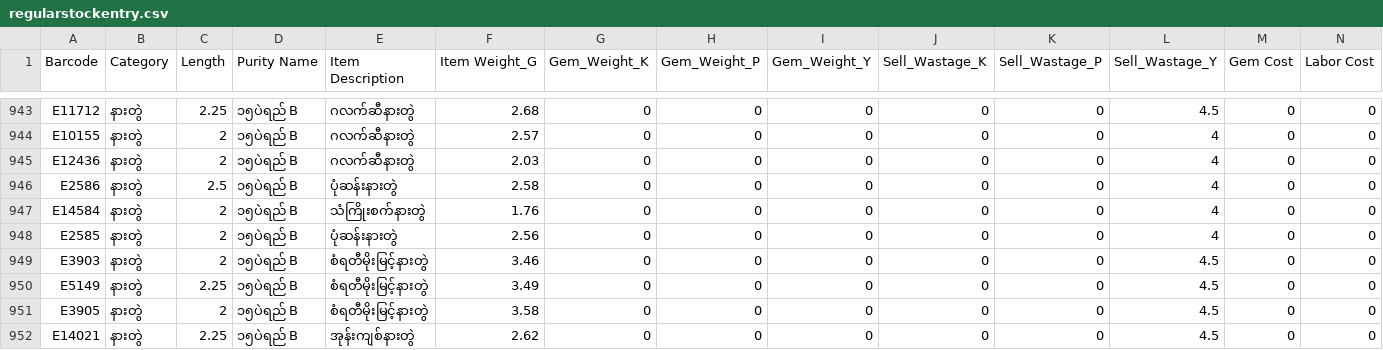
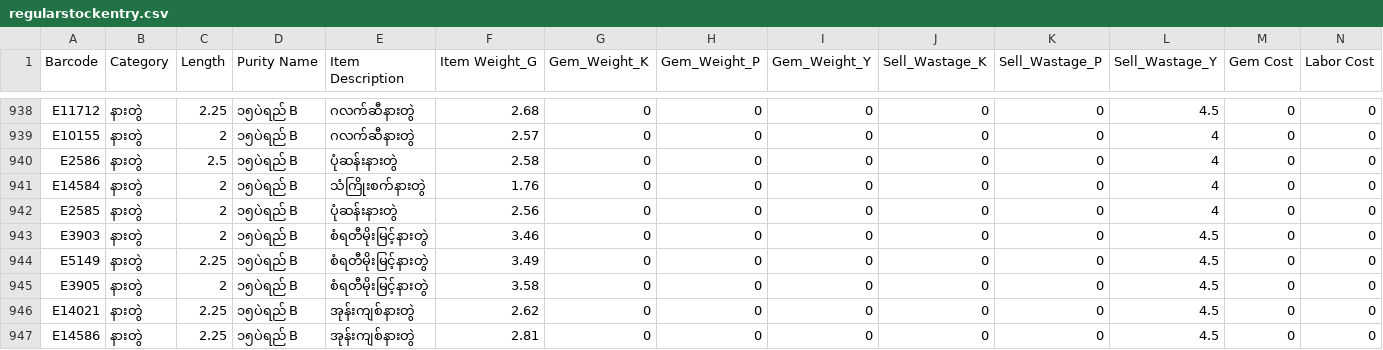
Before and after one commit to Eitaylay/tinyshwesayin, a CSV file: regularstockentry.csv, drawn as a sheet; only a part is shown, gaps mark what is left out; the shorter side is filled out with more unchanged rows; rows hold the shown columns only; the diff covers the shown part only; the diff names each change by its address in the sheet, - before the commit and + after, or states it on an @@ line.

```diff
--- a/regularstockentry.csv
+++ b/regularstockentry.csv
-row 945: E12436 | နားတွဲ | 2 | ၁၅ပဲရည် B | ဂလက်ဆီနားတွဲ | 2.03 | 0 | 0 | 0 | 0 | 0 | 4 | 0 | 0
```
Also changed, not shown: 5 removed rows elsewhere in this file.
